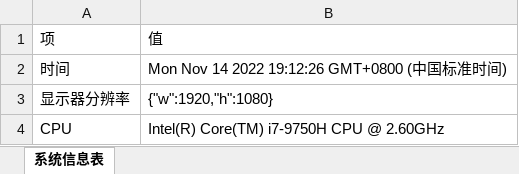
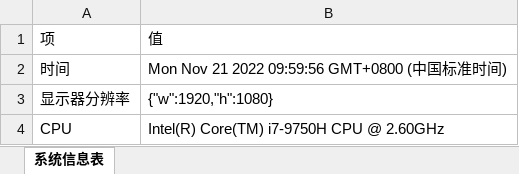
Before and after one commit to leoxiaoping/pbottleRPA, an Excel workbook: Excel测试表格.xlsx, sheet 系统信息表, drawn as a sheet; values as stored, in another font and other column widths than the file's, no borders; the diff names each change by its address in the sheet, - before the commit and + after, or states it on an @@ line.

```diff
--- a/Excel测试表格.xlsx (sheet 系统信息表)
+++ b/Excel测试表格.xlsx (sheet 系统信息表)
-B2: Mon Nov 14 2022 19:12:26 GMT+0800 (中国标准时间)
+B2: Mon Nov 21 2022 09:59:56 GMT+0800 (中国标准时间)
```
Also changed, not shown: 2 other files.
